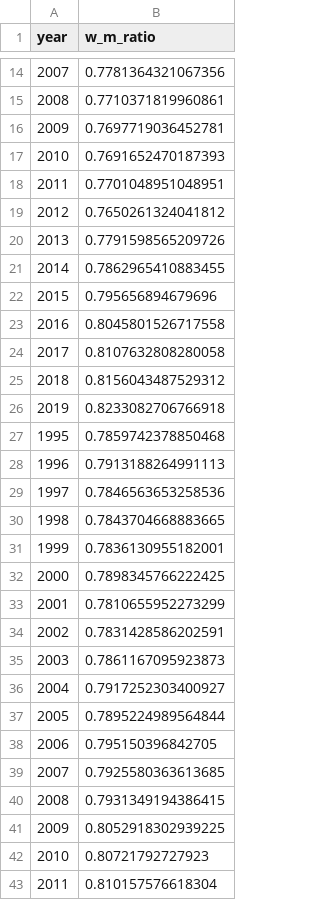
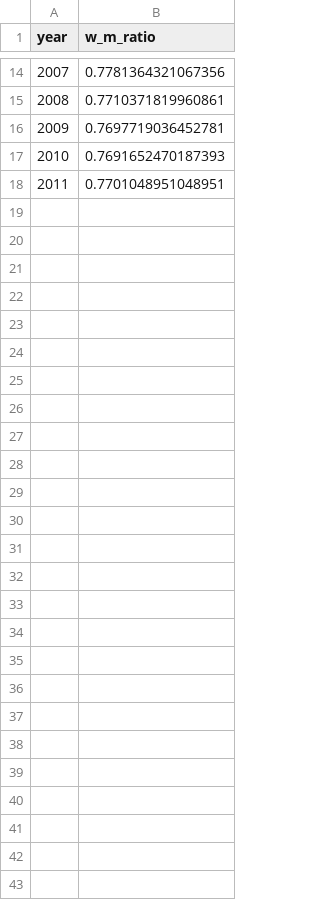
Before and after one commit to EricaXia/dsci554, a CSV file: 554_Project_Code/Project/d3layout_data/wages_agg.csv, drawn as a sheet; only a part is shown, gaps mark what is left out; the diff names each change by its address in the sheet, - before the commit and + after, or states it on an @@ line.

```diff
--- a/554_Project_Code/Project/d3layout_data/wages_agg.csv
+++ b/554_Project_Code/Project/d3layout_data/wages_agg.csv
-row 19: 2012 | 0.7650261324041812
-row 20: 2013 | 0.7791598565209726
-row 21: 2014 | 0.7862965410883455
-row 22: 2015 | 0.795656894679696
-row 23: 2016 | 0.8045801526717558
-row 24: 2017 | 0.8107632808280058
-row 25: 2018 | 0.8156043487529312
-row 26: 2019 | 0.8233082706766918
-row 27: 1995 | 0.7859742378850468
-row 28: 1996 | 0.7913188264991113
-row 29: 1997 | 0.7846563653258536
-row 30: 1998 | 0.7843704668883665
-row 31: 1999 | 0.7836130955182001
-row 32: 2000 | 0.7898345766222425
-row 33: 2001 | 0.7810655952273299
-row 34: 2002 | 0.7831428586202591
-row 35: 2003 | 0.7861167095923873
-row 36: 2004 | 0.7917252303400927
-row 37: 2005 | 0.7895224989564844
-row 38: 2006 | 0.795150396842705
-row 39: 2007 | 0.7925580363613685
-row 40: 2008 | 0.7931349194386415
-row 41: 2009 | 0.8052918302939225
-row 42: 2010 | 0.80721792727923
-row 43: 2011 | 0.810157576618304
```
Also changed, not shown: 25 other files.
